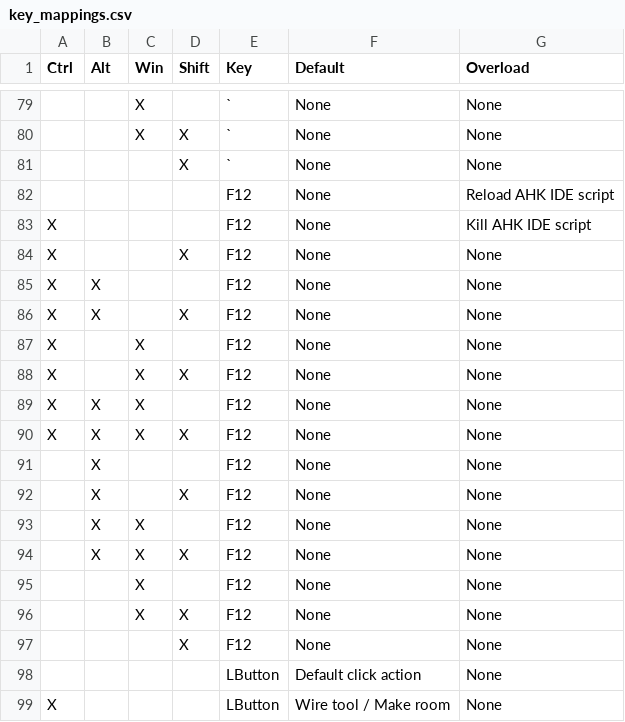
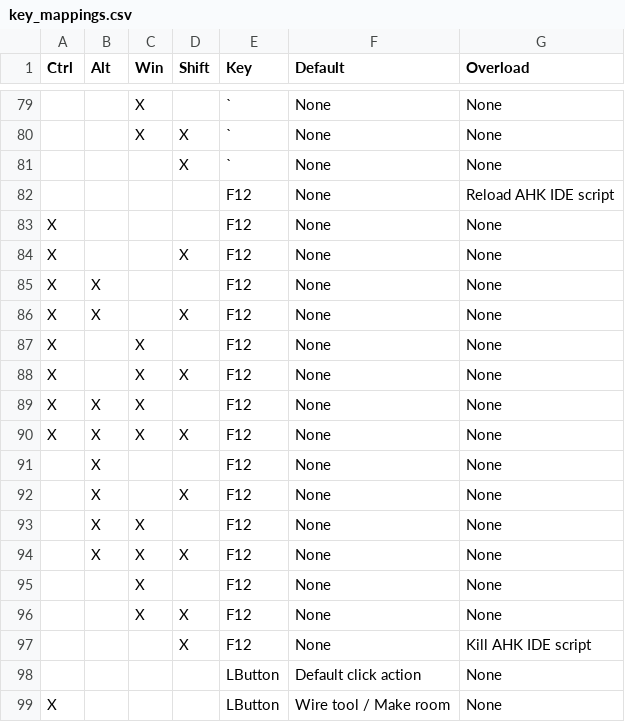
Before and after one commit to n0v1c3/labview, a CSV file: ahk/key_mappings.csv, drawn as a sheet; only a part is shown, gaps mark what is left out; the diff names each change by its address in the sheet, - before the commit and + after, or states it on an @@ line.

Commit message:
readme: update readme to match key_mappings.csv for AHK IDE

```diff
--- a/ahk/key_mappings.csv
+++ b/ahk/key_mappings.csv
-G83 (Overload): Kill AHK IDE script
+G83 (Overload): None
-G97 (Overload): None
+G97 (Overload): Kill AHK IDE script
```
Also changed, not shown: 2 other files.
